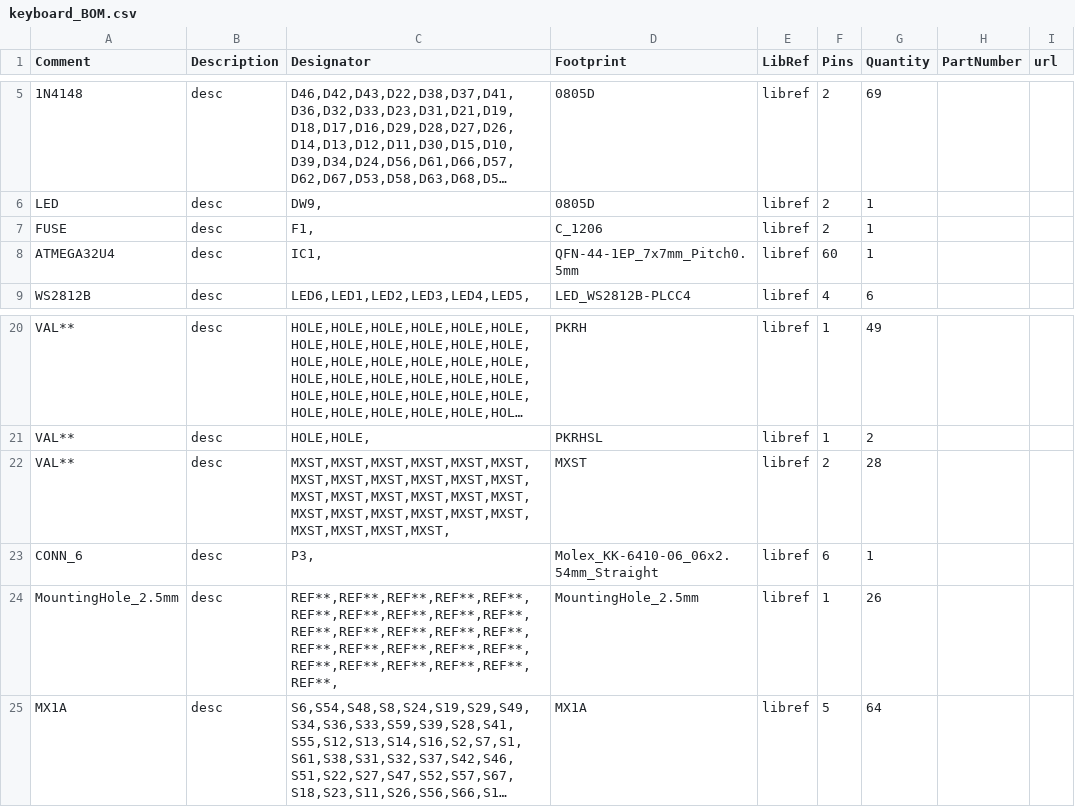
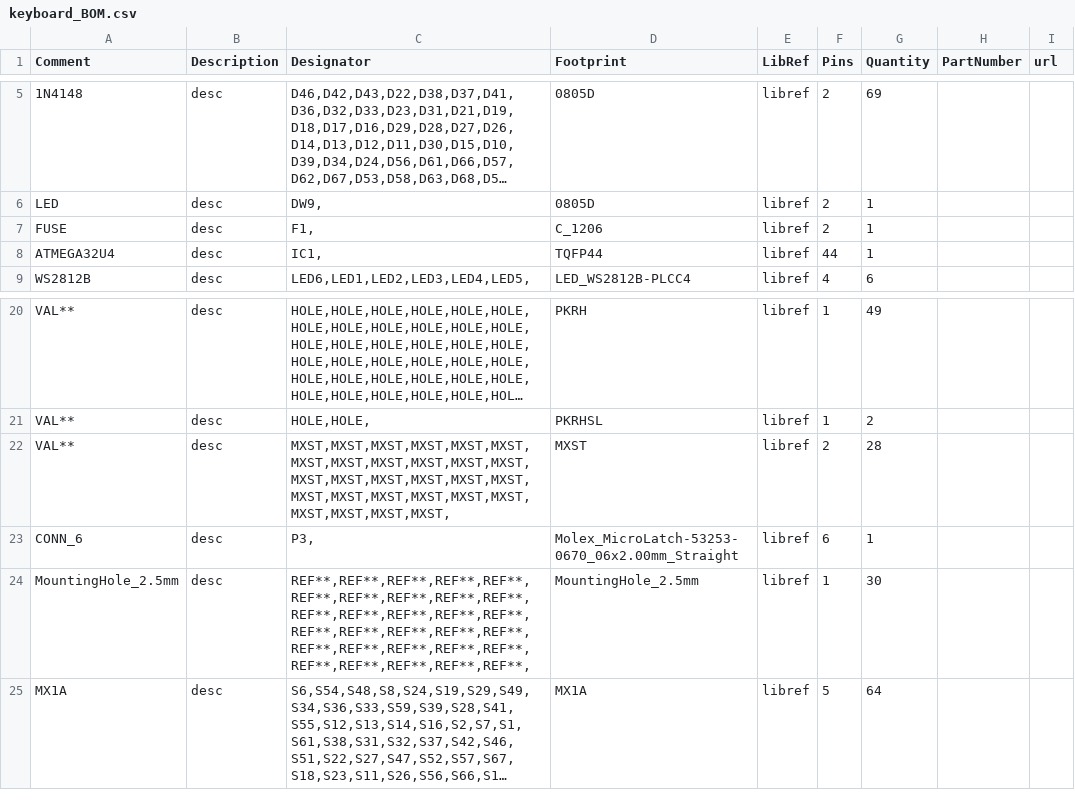
Before and after one commit to hizolaw/gh60_split, a CSV file: keyboard_BOM.csv, drawn as a sheet; only a part is shown, gaps mark what is left out; long unchanged cells end in …; the diff names each change by its address in the sheet, - before the commit and + after, or states it on an @@ line.

```diff
--- a/keyboard_BOM.csv
+++ b/keyboard_BOM.csv
-D8 (Footprint): QFN-44-1EP_7x7mm_Pitch0.5mm
+D8 (Footprint): TQFP44
-F8 (Pins): 60
+F8 (Pins): 44
-D23 (Footprint): Molex_KK-6410-06_06x2.54mm_Straight
+D23 (Footprint): Molex_MicroLatch-53253-0670_06x2.00mm_Straight
-C24 (Designator): REF**,REF**,REF**,REF**,REF**,REF**,REF**,REF**,REF**,REF**,REF**,REF**,REF**,REF**,REF**,REF**,REF**,REF**,REF**,REF**,REF**,REF**,REF**,REF**,REF**,REF**,
+C24 (Designator): REF**,REF**,REF**,REF**,REF**,REF**,REF**,REF**,REF**,REF**,REF**,REF**,REF**,REF**,REF**,REF**,REF**,REF**,REF**,REF**,REF**,REF**,REF**,REF**,REF**,REF**,REF**,REF**,REF**,REF**,
-G24 (Quantity): 26
+G24 (Quantity): 30
```
Also changed, not shown: keyboard_POS.csv, 3 other files.
